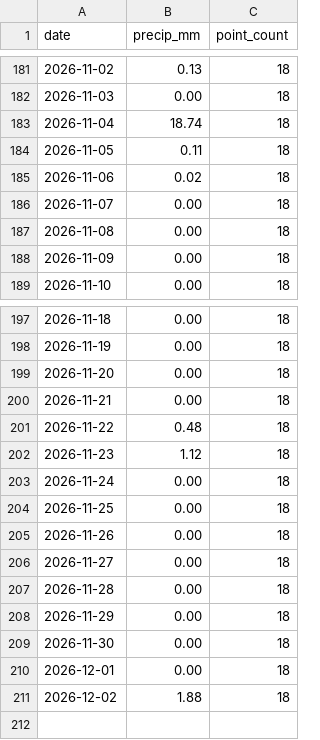
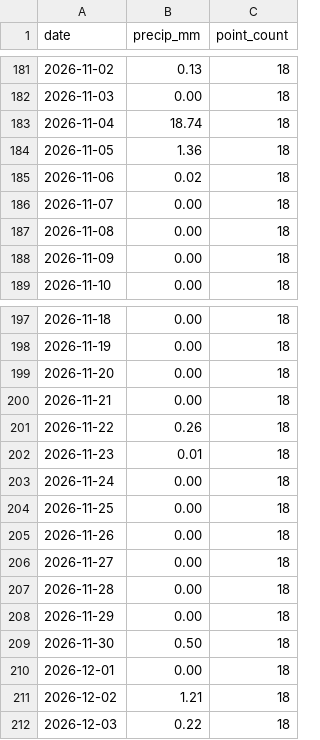
Before and after one commit to Babakd92/flood_ml, a CSV file: huron_open_meteo_basin_average_precipitation.csv, drawn as a sheet; only a part is shown, gaps mark what is left out.

```diff
--- a/huron_open_meteo_basin_average_precipitation.csv
+++ b/huron_open_meteo_basin_average_precipitation.csv
@@ -183,3 +183,3 @@ date,precip_mm,point_count
 2026-11-04,18.74,18
-2026-11-05,0.11,18
+2026-11-05,1.36,18
 2026-11-06,0.02,18
@@ -200,4 +200,4 @@ date,precip_mm,point_count
 2026-11-21,0.00,18
-2026-11-22,0.48,18
-2026-11-23,1.12,18
+2026-11-22,0.26,18
+2026-11-23,0.01,18
 2026-11-24,0.00,18
@@ -208,4 +208,5 @@ date,precip_mm,point_count
 2026-11-29,0.00,18
-2026-11-30,0.00,18
+2026-11-30,0.50,18
 2026-12-01,0.00,18
-2026-12-02,1.88,18
+2026-12-02,1.21,18
+2026-12-03,0.22,18
```
Also changed, not shown: huron_next_14_day_water_level_forecast.csv, huron_test_observed_vs_predicted.csv, 15 other files.
